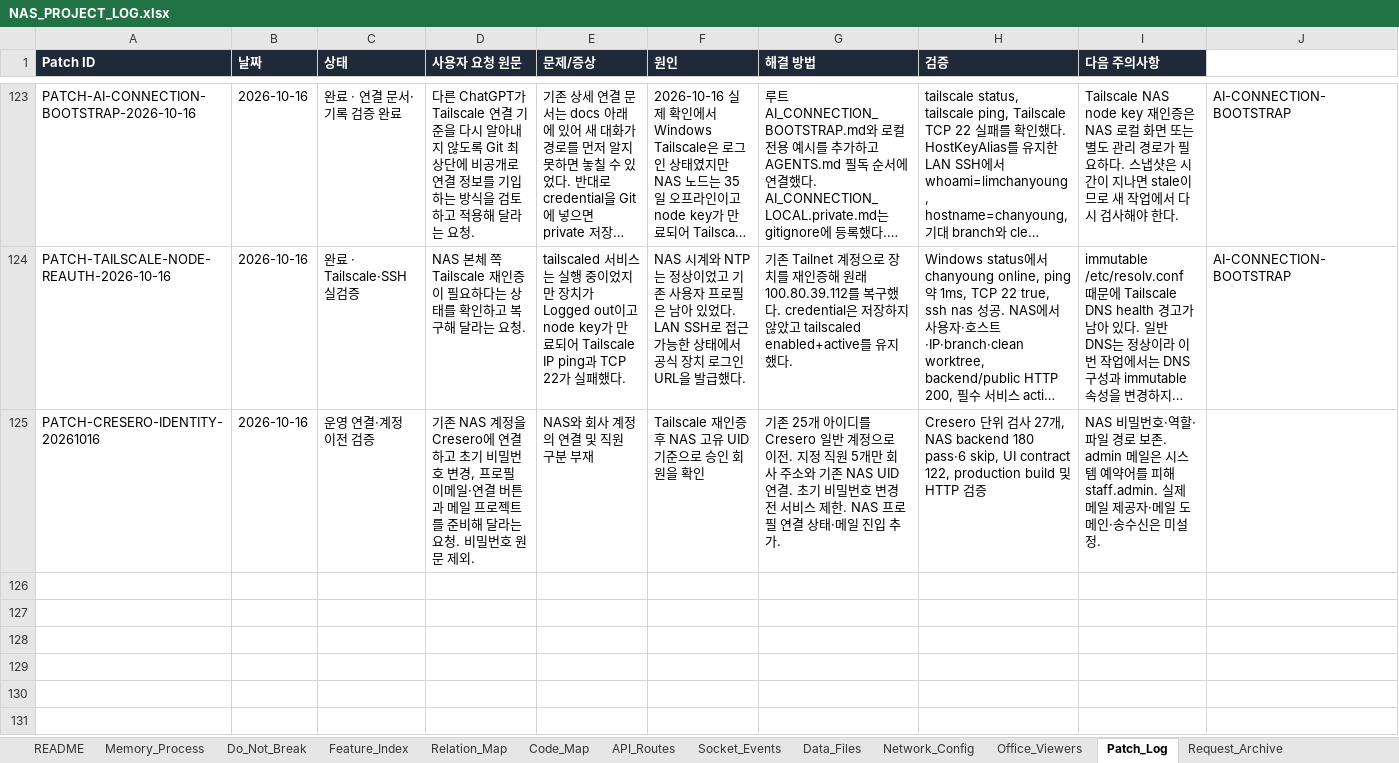
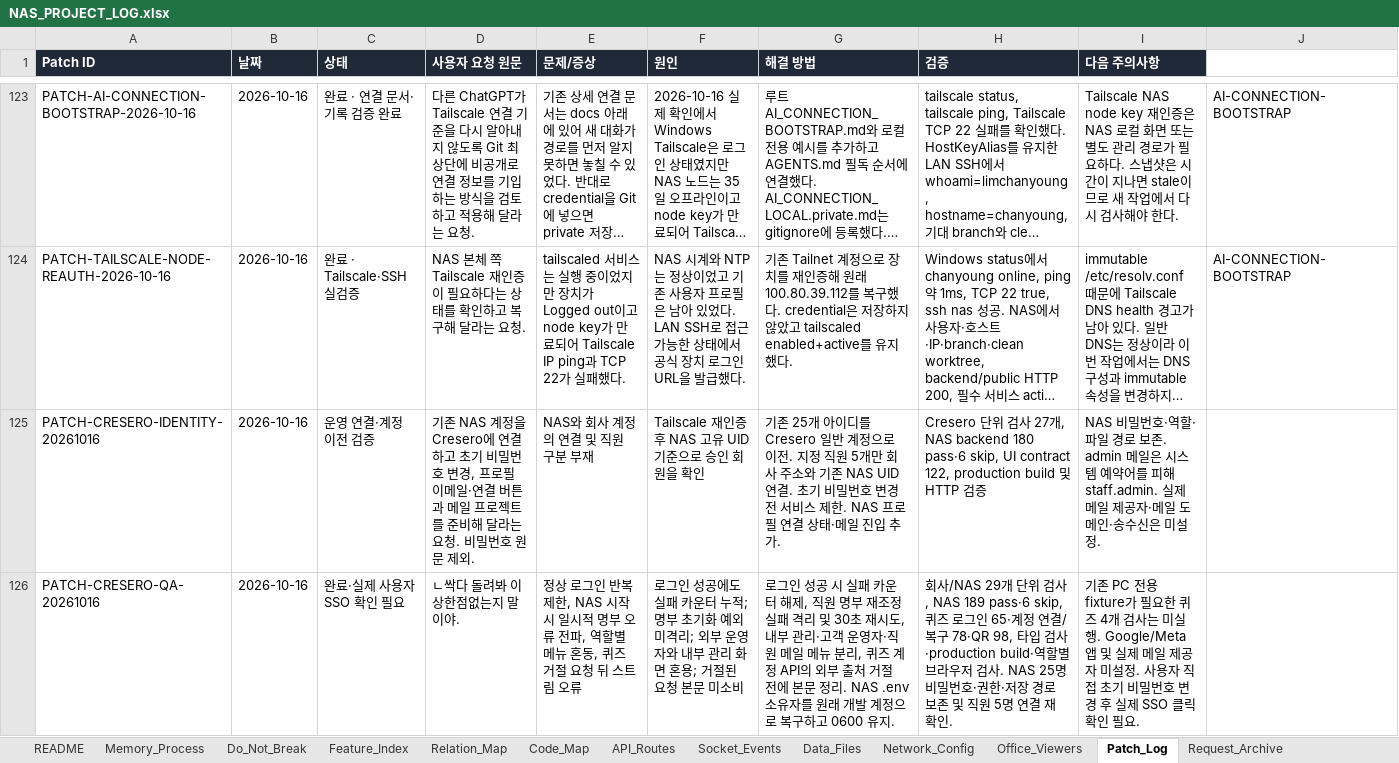
Before and after one commit to CLim020924/NAS_dev, an Excel workbook: docs/NAS_PROJECT_LOG.xlsx, sheet Patch_Log, drawn as a sheet; only a part is shown, gaps mark what is left out; long unchanged cells end in …; values as stored, in another font and other column widths than the file's, no borders; rows hold the shown columns only; the diff names each change by its address in the sheet, - before the commit and + after, or states it on an @@ line.

Commit message:
Harden Cresero startup reconciliation and record full service QA

```diff
--- a/docs/NAS_PROJECT_LOG.xlsx (sheet Patch_Log)
+++ b/docs/NAS_PROJECT_LOG.xlsx (sheet Patch_Log)
+row 126: PATCH-CRESERO-QA-20261016 | 2026-10-16 | 완료·실제 사용자 SSO 확인 필요 | ㄴ싹다 돌려봐 이상한점없는지 말이야. | 정상 로그인 반복 제한, NAS 시작 시 일시적 명부 오류 전파, 역할별 메뉴 혼동, 퀴즈 거절 요청 뒤 스트림 오류 | 로그인 성공에도 실패 카운터 누적; 명부 초기화 예외 미격리; 외부 운영자와 내부 관리 화면 혼용; 거절된 요청 본문 미소비 | 로그인 성공 시 실패 카운터 해제, 직원 명부 재조정 실패 격리 및 30초 재시도, 내부 관리·고객 운영자·직원 메일 메뉴 분리, 퀴즈 계정 API의 외부 출처 거절 전에 본문 정리. NAS .env 소유자를 원래 개발 계정으로 복구하고 0600 유지. | 회사/NAS 29개 단위 검사, NAS 189 pass·6 skip, 퀴즈 로그인 65·계정 연결/복구 78·QR 98, 타입 검사·production build·역할별 브라우저 검사. NAS 25명 비밀번호·권한·저장 경로 보존 및 직원 5명 연결 재확인. | 기존 PC 전용 fixture가 필요한 퀴즈 4개 검사는 미실행. Google/Meta 앱 및 실제 메일 제공자 미설정. 사용자 직접 초기 비밀번호 변경 후 실제 SSO 클릭 확인 필요.
```
Also changed, not shown: sheet Do_Not_Break, sheet Request_Archive, 3 other files.
